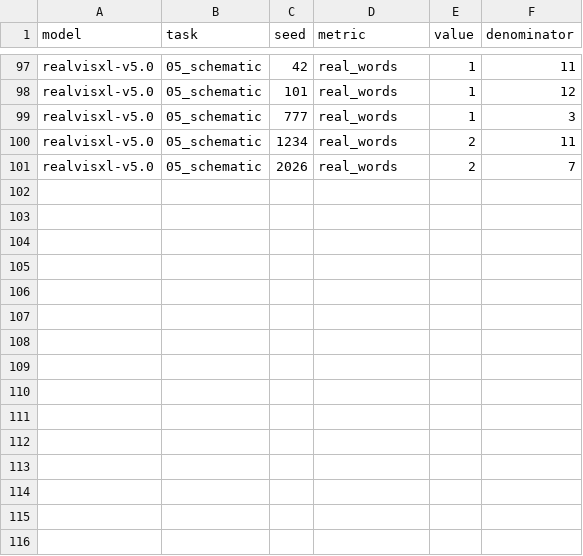
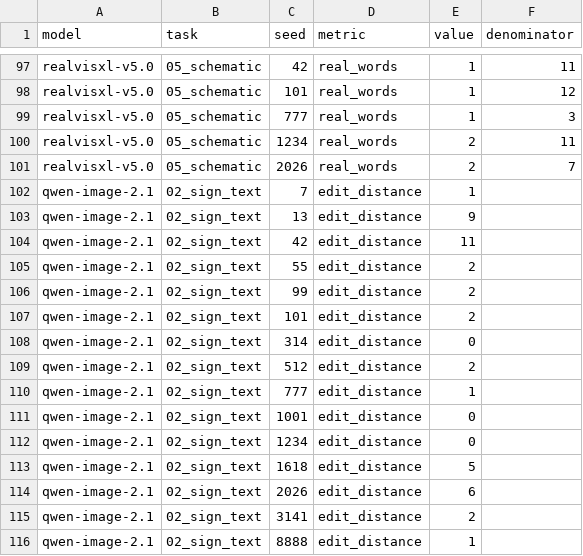
Before and after one commit to ccarokh/AI-Model-Benchmark-Runs, a TSV file: data/image_generation_seeds.tsv, drawn as a sheet; only a part is shown, gaps mark what is left out; the diff names each change by its address in the sheet, - before the commit and + after, or states it on an @@ line.

```diff
--- a/data/image_generation_seeds.tsv
+++ b/data/image_generation_seeds.tsv
+row 102: qwen-image-2.1 | 02_sign_text | 7 | edit_distance | 1
+row 103: qwen-image-2.1 | 02_sign_text | 13 | edit_distance | 9
+row 104: qwen-image-2.1 | 02_sign_text | 42 | edit_distance | 11
+row 105: qwen-image-2.1 | 02_sign_text | 55 | edit_distance | 2
+row 106: qwen-image-2.1 | 02_sign_text | 99 | edit_distance | 2
+row 107: qwen-image-2.1 | 02_sign_text | 101 | edit_distance | 2
+row 108: qwen-image-2.1 | 02_sign_text | 314 | edit_distance | 0
+row 109: qwen-image-2.1 | 02_sign_text | 512 | edit_distance | 2
+row 110: qwen-image-2.1 | 02_sign_text | 777 | edit_distance | 1
+row 111: qwen-image-2.1 | 02_sign_text | 1001 | edit_distance | 0
+row 112: qwen-image-2.1 | 02_sign_text | 1234 | edit_distance | 0
+row 113: qwen-image-2.1 | 02_sign_text | 1618 | edit_distance | 5
+row 114: qwen-image-2.1 | 02_sign_text | 2026 | edit_distance | 6
+row 115: qwen-image-2.1 | 02_sign_text | 3141 | edit_distance | 2
+row 116: qwen-image-2.1 | 02_sign_text | 8888 | edit_distance | 1
```
Also changed, not shown: 4 other files.
